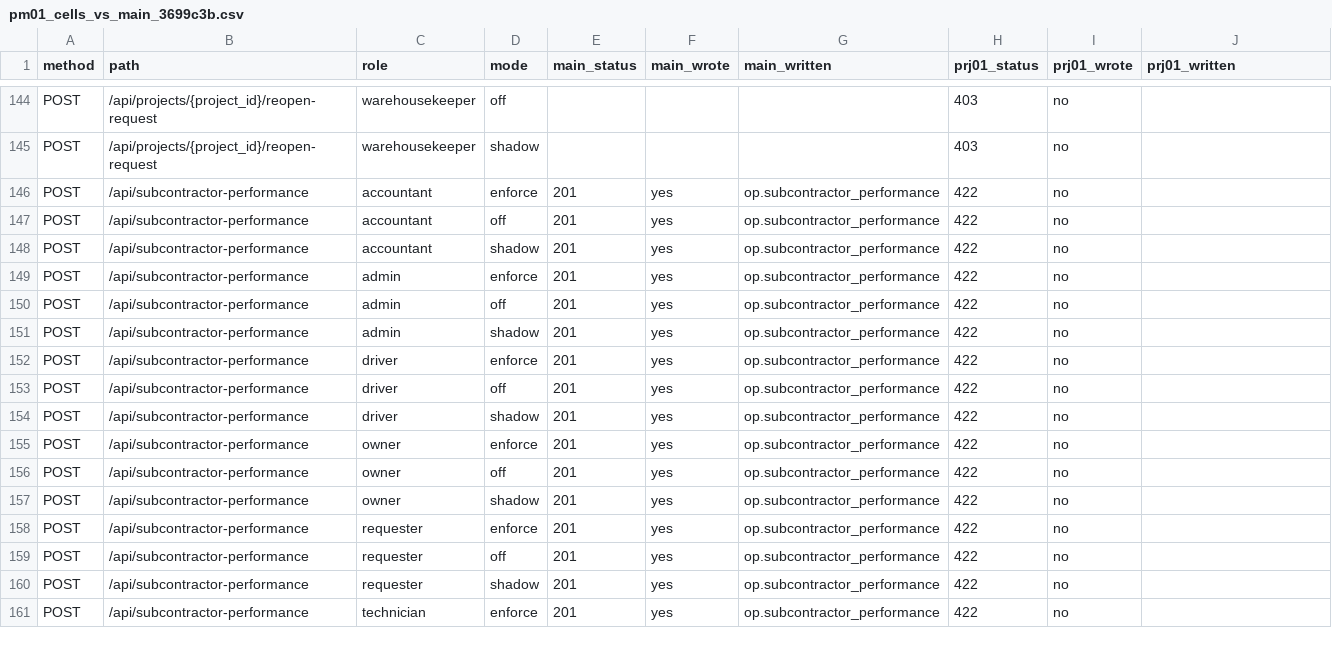
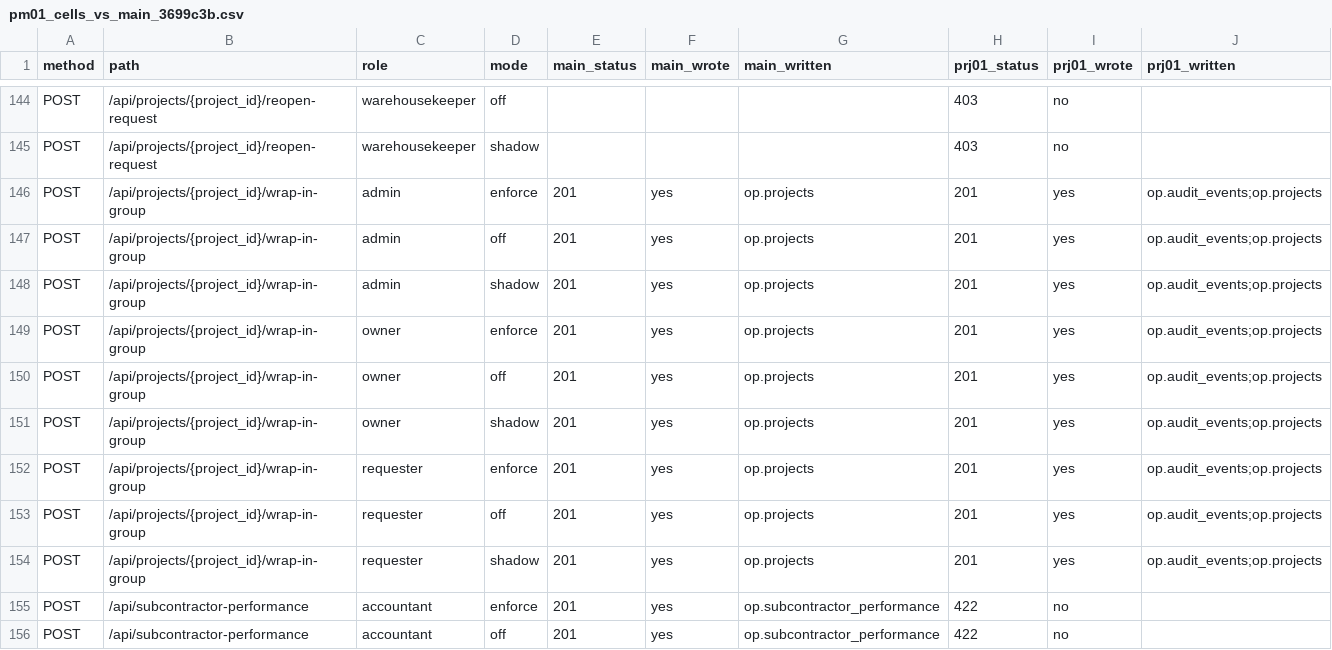
Before and after one commit to krumingo/BEG_Worck, a CSV file: docs/evidence/PRJ-01/pm01_cells_vs_main_3699c3b.csv, drawn as a sheet; only a part is shown, gaps mark what is left out; the shorter side is filled out with more unchanged rows; the diff names each change by its address in the sheet, - before the commit and + after, or states it on an @@ line.

```diff
--- a/docs/evidence/PRJ-01/pm01_cells_vs_main_3699c3b.csv
+++ b/docs/evidence/PRJ-01/pm01_cells_vs_main_3699c3b.csv
+row 146: POST | /api/projects/{project_id}/wrap-in-group | admin | enforce | 201 | yes | op.projects | 201 | yes | op.audit_events;op.projects
+row 147: POST | /api/projects/{project_id}/wrap-in-group | admin | off | 201 | yes | op.projects | 201 | yes | op.audit_events;op.projects
+row 148: POST | /api/projects/{project_id}/wrap-in-group | admin | shadow | 201 | yes | op.projects | 201 | yes | op.audit_events;op.projects
+row 149: POST | /api/projects/{project_id}/wrap-in-group | owner | enforce | 201 | yes | op.projects | 201 | yes | op.audit_events;op.projects
+row 150: POST | /api/projects/{project_id}/wrap-in-group | owner | off | 201 | yes | op.projects | 201 | yes | op.audit_events;op.projects
+row 151: POST | /api/projects/{project_id}/wrap-in-group | owner | shadow | 201 | yes | op.projects | 201 | yes | op.audit_events;op.projects
+row 152: POST | /api/projects/{project_id}/wrap-in-group | requester | enforce | 201 | yes | op.projects | 201 | yes | op.audit_events;op.projects
+row 153: POST | /api/projects/{project_id}/wrap-in-group | requester | off | 201 | yes | op.projects | 201 | yes | op.audit_events;op.projects
+row 154: POST | /api/projects/{project_id}/wrap-in-group | requester | shadow | 201 | yes | op.projects | 201 | yes | op.audit_events;op.projects
```
Also changed, not shown: 2 other files.
